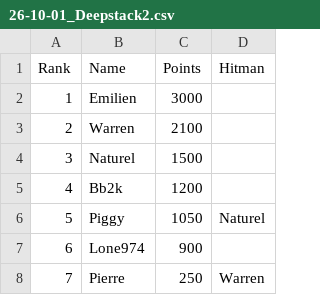
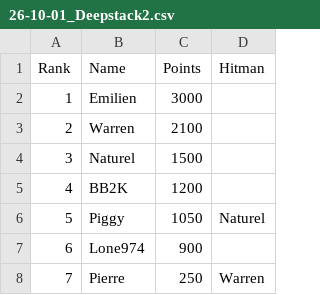
Before and after one commit to VinoDev35/ClassementCPRM, a CSV file: csv/MTT/26-10-01_Deepstack2.csv, drawn as a sheet; only a part is shown.

```diff
--- a/csv/MTT/26-10-01_Deepstack2.csv
+++ b/csv/MTT/26-10-01_Deepstack2.csv
@@ -4,3 +4,3 @@ Rank,Name,Points,Hitman
 3,Naturel,1500,
-4,Bb2k,1200,
+4,BB2K,1200,
 5,Piggy,1050,Naturel
```
